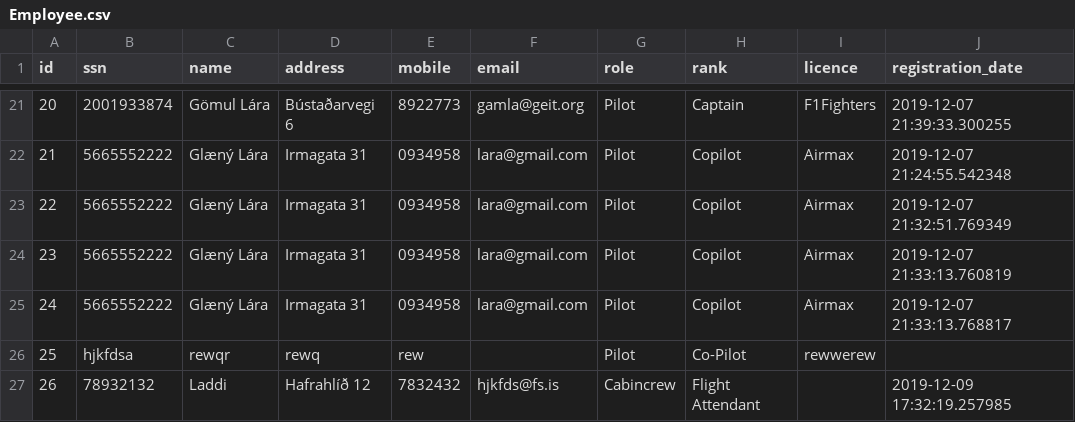
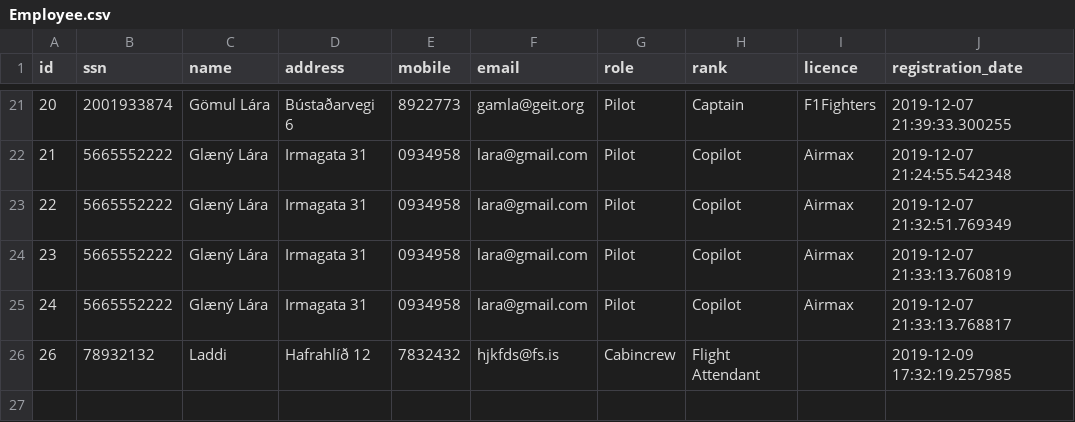
Before and after one commit to heidars19/3ja-vikna-verkefni, a CSV file: Employee.csv, drawn as a sheet; only a part is shown, gaps mark what is left out; the diff names each change by its address in the sheet, - before the commit and + after, or states it on an @@ line.

```diff
--- a/Employee.csv
+++ b/Employee.csv
-row 26: 25 | hjkfdsa | rewqr | rewq | rew |  | Pilot | Co-Pilot | rewwerew
```
Also changed, not shown: 1 other file.
